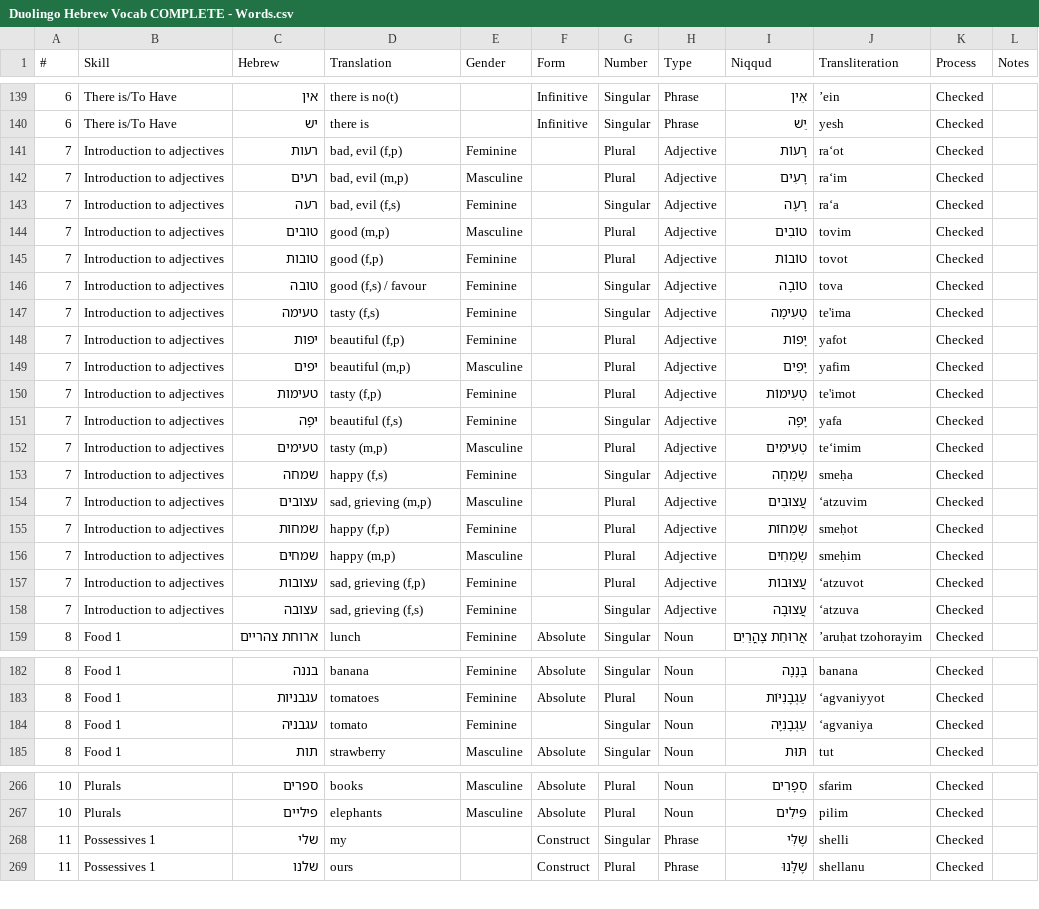
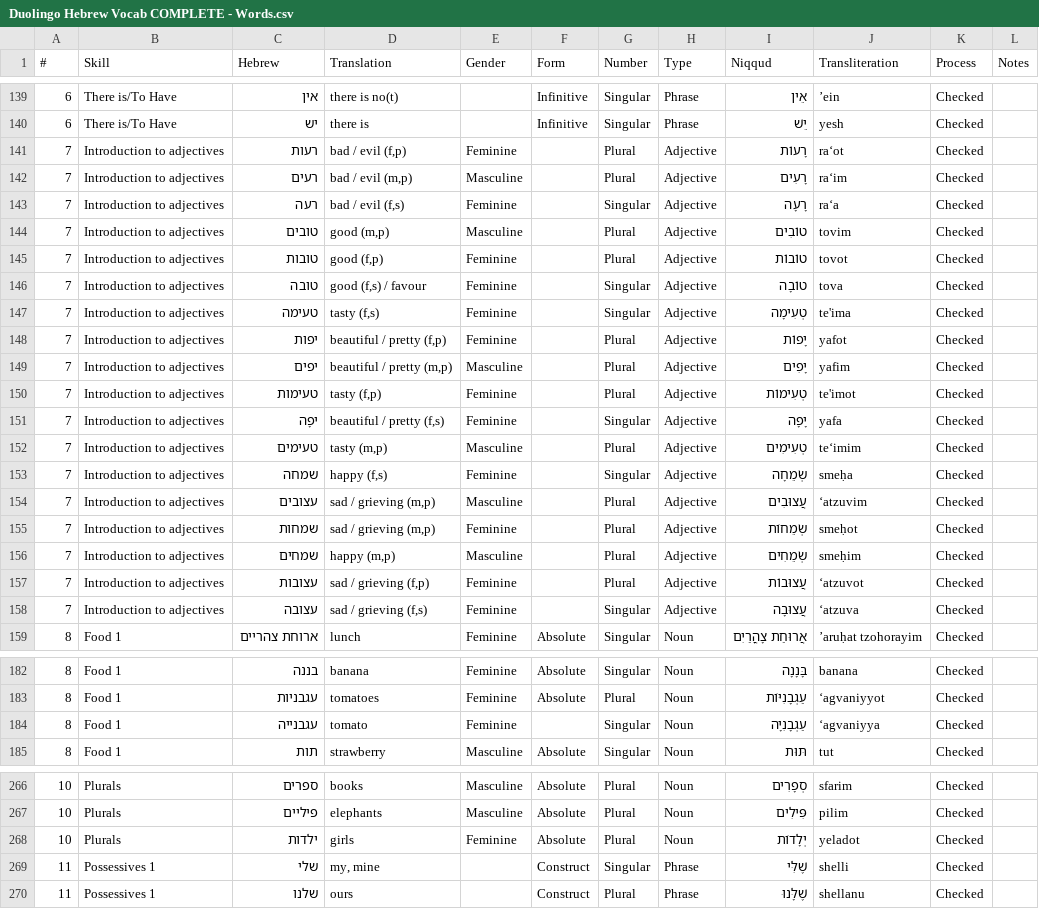
Before and after one commit to JacobWeinbren/Mochi-Hebrew-Duolingo, a CSV file: Duolingo Hebrew Vocab COMPLETE - Words.csv, drawn as a sheet; only a part is shown, gaps mark what is left out; the diff covers the shown part only.

```diff
--- a/Duolingo Hebrew Vocab COMPLETE - Words.csv
+++ b/Duolingo Hebrew Vocab COMPLETE - Words.csv
@@ -140,5 +140,5 @@
 6,There is/To Have,יש,there is,,Infinitive,Singular,Phrase,יֵשׁ,yesh,Checked,
-7,Introduction to adjectives,רעות,"bad, evil (f,p)",Feminine,,Plural,Adjective,רָעוֹת,ra‘ot,Checked,
-7,Introduction to adjectives,רעים,"bad, evil (m,p)",Masculine,,Plural,Adjective,רָעִים,ra‘im,Checked,
-7,Introduction to adjectives,רעה,"bad, evil (f,s)",Feminine,,Singular,Adjective,רָעָה,ra‘a,Checked,
+7,Introduction to adjectives,רעות,"bad / evil (f,p)",Feminine,,Plural,Adjective,רָעוֹת,ra‘ot,Checked,
+7,Introduction to adjectives,רעים,"bad / evil (m,p)",Masculine,,Plural,Adjective,רָעִים,ra‘im,Checked,
+7,Introduction to adjectives,רעה,"bad / evil (f,s)",Feminine,,Singular,Adjective,רָעָה,ra‘a,Checked,
 7,Introduction to adjectives,טובים,"good (m,p)",Masculine,,Plural,Adjective,טוֹבִים,tovim,Checked,
@@ -147,13 +147,13 @@
 7,Introduction to adjectives,טעימה,"tasty (f,s)",Feminine,,Singular,Adjective,טְעִימָה,te'ima,Checked,
-7,Introduction to adjectives,יפות,"beautiful (f,p)",Feminine,,Plural,Adjective,יָפוֹת,yafot,Checked,
-7,Introduction to adjectives,יפים,"beautiful (m,p)",Masculine,,Plural,Adjective,יָפִים,yafim,Checked,
+7,Introduction to adjectives,יפות,"beautiful / pretty (f,p)",Feminine,,Plural,Adjective,יָפוֹת,yafot,Checked,
+7,Introduction to adjectives,יפים,"beautiful / pretty (m,p)",Masculine,,Plural,Adjective,יָפִים,yafim,Checked,
 7,Introduction to adjectives,טעימות,"tasty (f,p)",Feminine,,Plural,Adjective,טְעִימוֹת,te'imot,Checked,
-7,Introduction to adjectives,יפָה,"beautiful (f,s)",Feminine,,Singular,Adjective,יָפָה,yafa,Checked,
+7,Introduction to adjectives,יפָה,"beautiful / pretty (f,s)",Feminine,,Singular,Adjective,יָפָה,yafa,Checked,
 7,Introduction to adjectives,טעימים,"tasty (m,p)",Masculine,,Plural,Adjective,טְעִימִים,te‘imim,Checked,
 7,Introduction to adjectives,שמחה,"happy (f,s)",Feminine,,Singular,Adjective,שְׂמֵחָה,smeḥa,Checked,
-7,Introduction to adjectives,עצובים,"sad, grieving (m,p)",Masculine,,Plural,Adjective,עֲצוּבִים,‘atzuvim,Checked,
-7,Introduction to adjectives,שמחות,"happy (f,p)",Feminine,,Plural,Adjective,שְׂמֵחוֹת,smeḥot,Checked,
+7,Introduction to adjectives,עצובים,"sad / grieving (m,p)",Masculine,,Plural,Adjective,עֲצוּבִים,‘atzuvim,Checked,
+7,Introduction to adjectives,שמחות,"sad / grieving (m,p)",Feminine,,Plural,Adjective,שְׂמֵחוֹת,smeḥot,Checked,
 7,Introduction to adjectives,שמחים,"happy (m,p)",Masculine,,Plural,Adjective,שְׂמֵחִים,smeḥim,Checked,
-7,Introduction to adjectives,עצובות,"sad, grieving (f,p)",Feminine,,Plural,Adjective,עֲצוּבוֹת,‘atzuvot,Checked,
-7,Introduction to adjectives,עצובה,"sad, grieving (f,s)",Feminine,,Singular,Adjective,עֲצוּבָה,‘atzuva,Checked,
+7,Introduction to adjectives,עצובות,"sad / grieving (f,p)",Feminine,,Plural,Adjective,עֲצוּבוֹת,‘atzuvot,Checked,
+7,Introduction to adjectives,עצובה,"sad / grieving (f,s)",Feminine,,Singular,Adjective,עֲצוּבָה,‘atzuva,Checked,
 8,Food 1,ארוחת צהריים,lunch,Feminine,Absolute,Singular,Noun,אֲרוּחַת צָהֳרַיִם,’aruḥat tzohorayim,Checked,
@@ -183,3 +183,3 @@
 8,Food 1,עגבניות,tomatoes,Feminine,Absolute,Plural,Noun,עַגְבָנִיּוֹת,‘agvaniyyot,Checked,
-8,Food 1,עגבניה,tomato,Feminine,,Singular,Noun,עַגְבָנִיָה,‘agvaniya,Checked,
+8,Food 1,עגבנייה,tomato,Feminine,,Singular,Noun,עַגְבָנִיָה,‘agvaniyya,Checked,
 8,Food 1,תות,strawberry,Masculine,Absolute,Singular,Noun,תּוּת,tut,Checked,
@@ -267,3 +267,4 @@
 10,Plurals,פיליים,elephants,Masculine,Absolute,Plural,Noun,פִּילִים,pilim,Checked,
-11,Possessives 1,שלי,my,,Construct,Singular,Phrase,שֶׁלִּי,shelli,Checked,
+10,Plurals,ילדות,girls,Feminine,Absolute,Plural,Noun,יְלָדוֹת,yeladot,Checked,
+11,Possessives 1,שלי,"my, mine",,Construct,Singular,Phrase,שֶׁלִּי,shelli,Checked,
 11,Possessives 1,שלנו,ours,,Construct,Plural,Phrase,שֶׁלָּנוּ,shellanu,Checked,
```
Also changed, not shown: 27 edited cells elsewhere in this file, 3 other files.
